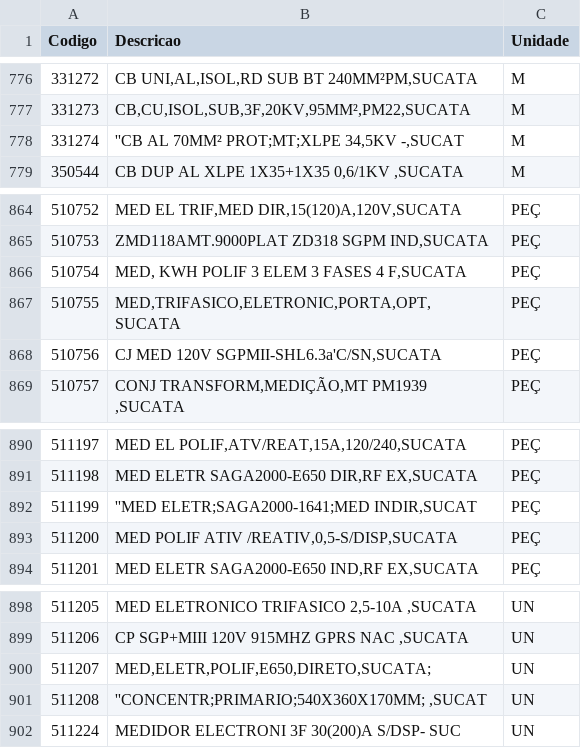
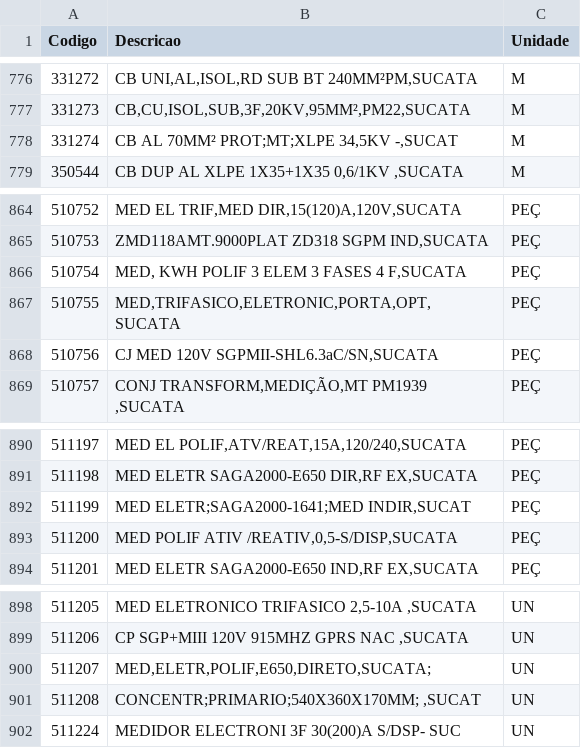
Before and after one commit to leiclermarvim-hash/URL_USUARIOS_GITHUB, a CSV file: URL_MATERIAIS_GITHUB.csv, drawn as a sheet; only a part is shown, gaps mark what is left out; the diff covers the shown part only.

```diff
--- a/URL_MATERIAIS_GITHUB.csv
+++ b/URL_MATERIAIS_GITHUB.csv
@@ -777,3 +777,3 @@ Codigo;Descricao;Unidade
 331273;CB,CU,ISOL,SUB,3F,20KV,95MM²,PM22,SUCATA;M
-331274;"''CB AL 70MM² PROT;MT;XLPE 34,5KV -,SUCAT";M
+331274;"CB AL 70MM² PROT;MT;XLPE 34,5KV -,SUCAT";M
 350544;CB DUP AL XLPE 1X35+1X35 0,6/1KV ,SUCATA;M
@@ -867,3 +867,3 @@ Codigo;Descricao;Unidade
 510755;MED,TRIFASICO,ELETRONIC,PORTA,OPT,SUCATA;PEÇ
-510756;CJ MED 120V SGPMII-SHL6.3a'C/SN,SUCATA;PEÇ
+510756;CJ MED 120V SGPMII-SHL6.3aC/SN,SUCATA;PEÇ
 510757;CONJ TRANSFORM,MEDIÇÃO,MT PM1939 ,SUCATA;PEÇ
@@ -891,3 +891,3 @@ Codigo;Descricao;Unidade
 511198;MED ELETR SAGA2000-E650 DIR,RF EX,SUCATA;PEÇ
-511199;"''MED ELETR;SAGA2000-1641;MED INDIR,SUCAT";PEÇ
+511199;"MED ELETR;SAGA2000-1641;MED INDIR,SUCAT";PEÇ
 511200;MED POLIF ATIV /REATIV,0,5-S/DISP,SUCATA;PEÇ
@@ -900,3 +900,3 @@ Codigo;Descricao;Unidade
 511207;"MED,ELETR,POLIF,E650,DIRETO,SUCATA;";UN
-511208;"''CONCENTR;PRIMARIO;540X360X170MM; ,SUCAT";UN
+511208;"CONCENTR;PRIMARIO;540X360X170MM; ,SUCAT";UN
 511224;MEDIDOR ELECTRONI 3F 30(200)A S/DSP- SUC;UN
```
Also changed, not shown: 12 edited cells elsewhere in this file.
